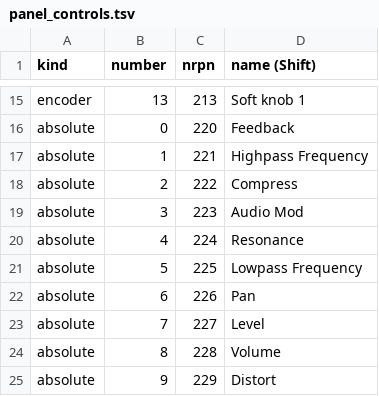
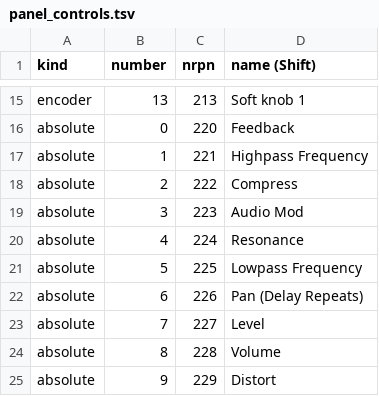
Before and after one commit to onedevinap/tempester, a TSV file: refs/panel_controls.tsv, drawn as a sheet; only a part is shown, gaps mark what is left out.

```diff
--- a/refs/panel_controls.tsv
+++ b/refs/panel_controls.tsv
@@ -21,3 +21,3 @@ absolute	4	224	Resonance
 absolute	5	225	Lowpass Frequency
-absolute	6	226	Pan
+absolute	6	226	Pan (Delay Repeats)
 absolute	7	227	Level
```
Also changed, not shown: 56 other files.
